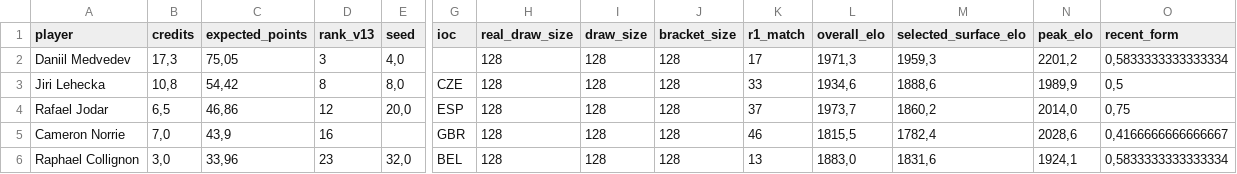
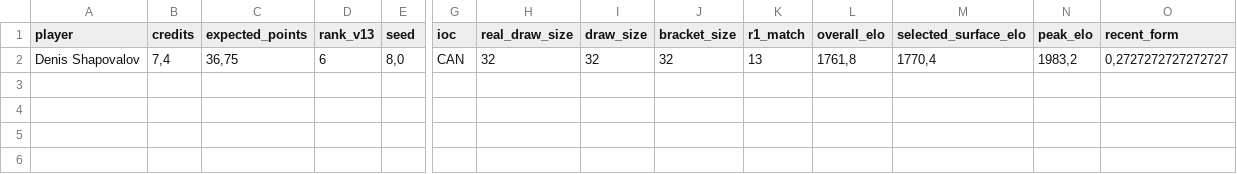
Before and after one commit to fmldavideesposito-blip/smash-it-model-lab, a CSV file: data/ideal_backtest/2026_Bastad_20260721_074800/selected_not_ideal_players.csv, drawn as a sheet; only a part is shown, gaps mark what is left out; removed rows and columns are numbered as before the commit, all else as after; rows hold the shown columns only; the diff names each change by its address in the sheet, - before the commit and + after, or states it on an @@ line.

Commit message:
Update Ideal Backtest artifact 2026_Bastad_20260721_074800 selected_not_ideal_players.csv 2026-08-21 12:49:53.257656

```diff
--- a/data/ideal_backtest/2026_Bastad_20260721_074800/selected_not_ideal_players.csv
+++ b/data/ideal_backtest/2026_Bastad_20260721_074800/selected_not_ideal_players.csv
-row 2: Daniil Medvedev | 17,3 | 75,05 | 3 | 4,0 |  | 128 | 128 | 128 | 17 | 1971,3 | 1959,3 | 2201,2 | 0,5833333333333334
-row 3: Jiri Lehecka | 10,8 | 54,42 | 8 | 8,0 | CZE | 128 | 128 | 128 | 33 | 1934,6 | 1888,6 | 1989,9 | 0,5
-row 4: Rafael Jodar | 6,5 | 46,86 | 12 | 20,0 | ESP | 128 | 128 | 128 | 37 | 1973,7 | 1860,2 | 2014,0 | 0,75
-row 5: Cameron Norrie | 7,0 | 43,9 | 16 |  | GBR | 128 | 128 | 128 | 46 | 1815,5 | 1782,4 | 2028,6 | 0,4166666666666667
-row 6: Raphael Collignon | 3,0 | 33,96 | 23 | 32,0 | BEL | 128 | 128 | 128 | 13 | 1883,0 | 1831,6 | 1924,1 | 0,5833333333333334
+row 2: Denis Shapovalov | 7,4 | 36,75 | 6 | 8,0 | CAN | 32 | 32 | 32 | 13 | 1761,8 | 1770,4 | 1983,2 | 0,2727272727272727
```
